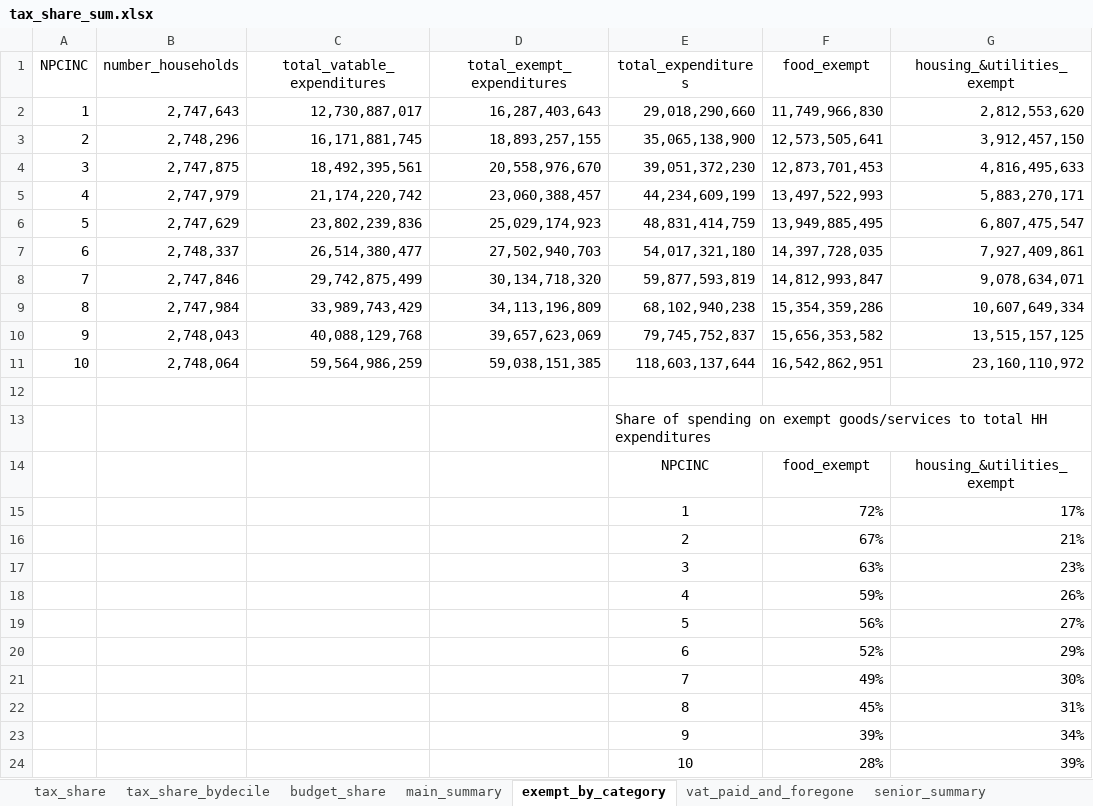
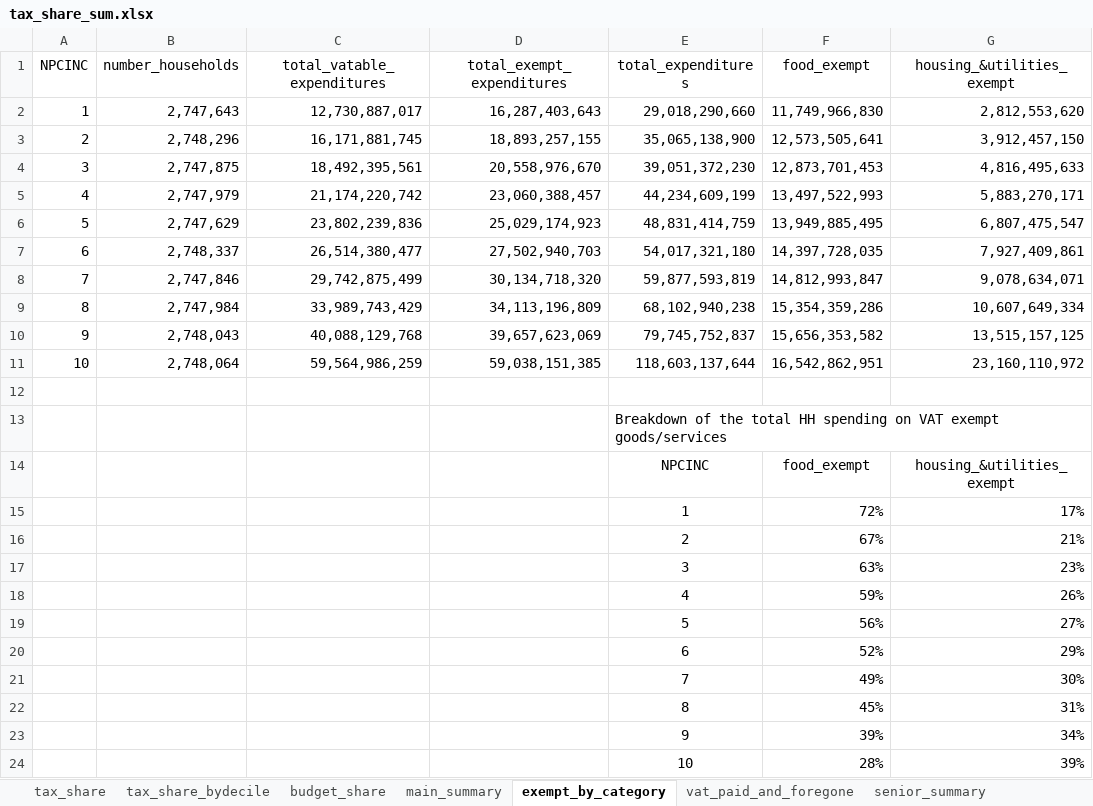
Before and after one commit to edreiyu/vat_burden_analysis, an Excel workbook: outputs/tax_share_sum.xlsx, sheet exempt_by_category, drawn as a sheet; only a part is shown; values as stored, in another font and other column widths than the file's, no borders; conditional formats not drawn; the diff names each change by its address in the sheet, - before the commit and + after, or states it on an @@ line.

Commit message:
added small multiples for exempt categories

```diff
--- a/outputs/tax_share_sum.xlsx (sheet exempt_by_category)
+++ b/outputs/tax_share_sum.xlsx (sheet exempt_by_category)
-E13 (total_expenditures): Share of spending on exempt goods/services to total HH expenditures
+E13 (total_expenditures): Breakdown of the total HH spending on VAT exempt goods/services
```
Also changed, not shown: sheet senior_summary, 1 other file.
